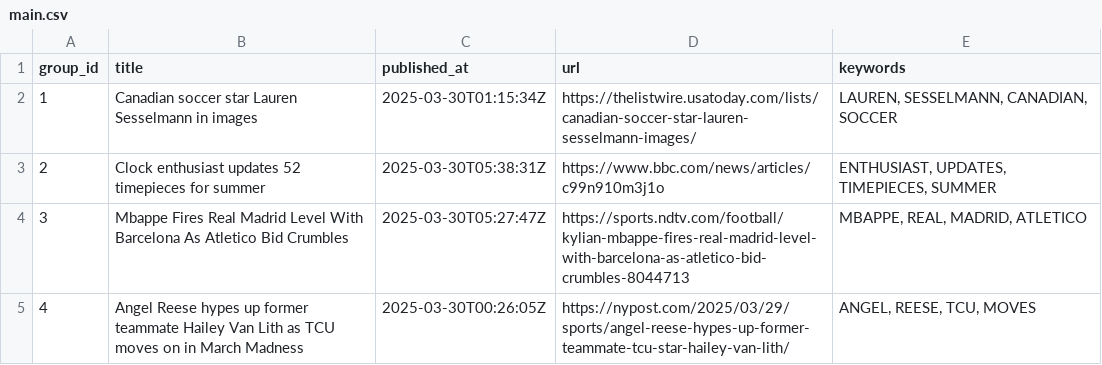
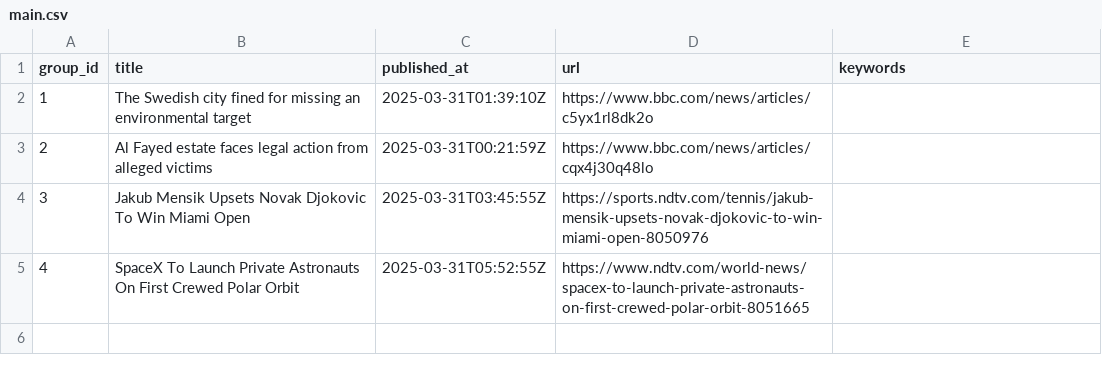
Before and after one commit to lileungws/whatsnews01, a CSV file: web/data/main.csv, drawn as a sheet.

Commit message:
Update news main.csv

```diff
--- a/web/data/main.csv
+++ b/web/data/main.csv
@@ -1,5 +1,5 @@
 group_id,title,published_at,url,keywords
-1,Canadian soccer star Lauren Sesselmann in images,2025-03-30T01:15:34Z,https://thelistwire.usatoday.com/lists/canadian-soccer-star-lauren-sesselmann-images/,"LAUREN, SESSELMANN, CANADIAN, SOCCER"
-2,Clock enthusiast updates 52 timepieces for summer,2025-03-30T05:38:31Z,https://www.bbc.com/news/articles/c99n910m3j1o,"ENTHUSIAST, UPDATES, TIMEPIECES, SUMMER"
-3,Mbappe Fires Real Madrid Level With Barcelona As Atletico Bid Crumbles,2025-03-30T05:27:47Z,https://sports.ndtv.com/football/kylian-mbappe-fires-real-madrid-level-with-barcelona-as-atletico-bid-crumbles-8044713,"MBAPPE, REAL, MADRID, ATLETICO"
-4,Angel Reese hypes up former teammate Hailey Van Lith as TCU moves on in March Madness,2025-03-30T00:26:05Z,https://nypost.com/2025/03/29/sports/angel-reese-hypes-up-former-teammate-tcu-star-hailey-van-lith/,"ANGEL, REESE, TCU, MOVES"
+1,The Swedish city fined for missing an environmental target,2025-03-31T01:39:10Z,https://www.bbc.com/news/articles/c5yx1rl8dk2o,
+2,Al Fayed estate faces legal action from alleged victims,2025-03-31T00:21:59Z,https://www.bbc.com/news/articles/cqx4j30q48lo,
+3,Jakub Mensik Upsets Novak Djokovic To Win Miami Open,2025-03-31T03:45:55Z,https://sports.ndtv.com/tennis/jakub-mensik-upsets-novak-djokovic-to-win-miami-open-8050976,
+4,SpaceX To Launch Private Astronauts On First Crewed Polar Orbit,2025-03-31T05:52:55Z,https://www.ndtv.com/world-news/spacex-to-launch-private-astronauts-on-first-crewed-polar-orbit-8051665,
```
